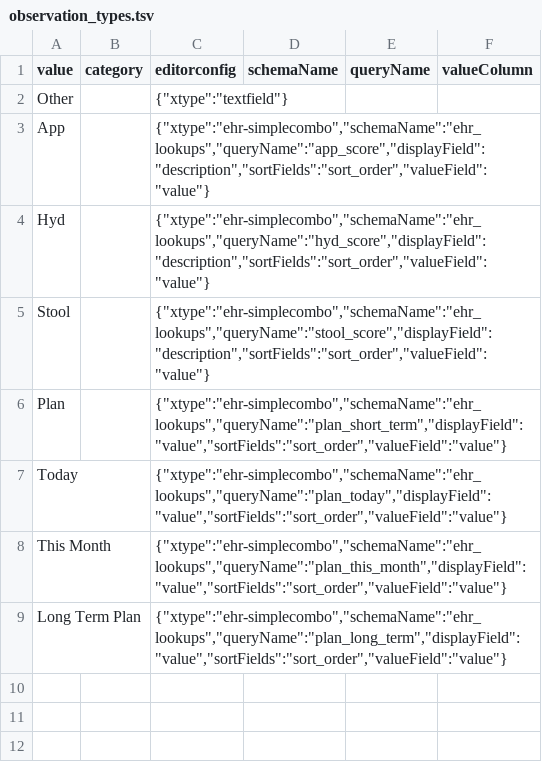
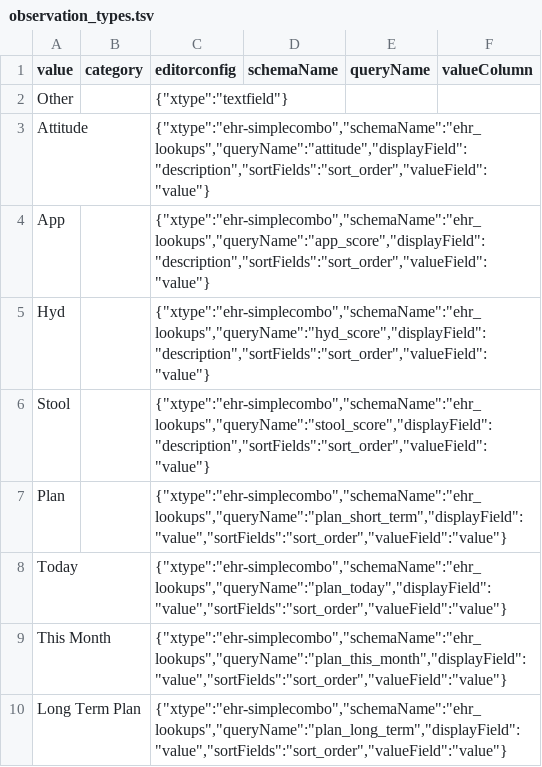
Before and after one commit to LabKey/cnprcEHRModules, a TSV file: cnprc_ehr/resources/data/observation_types.tsv, drawn as a sheet.

Commit message:
Placeholder framework for Conception Details panel. Renamed form type to more relatable name. Added attitude lookup values.

```diff
--- a/cnprc_ehr/resources/data/observation_types.tsv
+++ b/cnprc_ehr/resources/data/observation_types.tsv
@@ -2,2 +2,3 @@ value	category	editorconfig	schemaName	queryName	valueColumn
 Other		{"xtype":"textfield"}
+Attitude		{"xtype":"ehr-simplecombo","schemaName":"ehr_lookups","queryName":"attitude","displayField":"description","sortFields":"sort_order","valueField":"value"}
 App		{"xtype":"ehr-simplecombo","schemaName":"ehr_lookups","queryName":"app_score","displayField":"description","sortFields":"sort_order","valueField":"value"}
```
Also changed, not shown: 10 other files.
